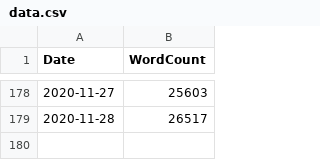
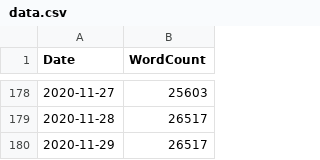
Before and after one commit to Dash83/ThesisMeter, a CSV file: data.csv, drawn as a sheet; only a part is shown, gaps mark what is left out; the diff names each change by its address in the sheet, - before the commit and + after, or states it on an @@ line.

Commit message:
Daily data update

```diff
--- a/data.csv
+++ b/data.csv
+row 180: 2020-11-29 | 26517
```
Also changed, not shown: 1 other file.
